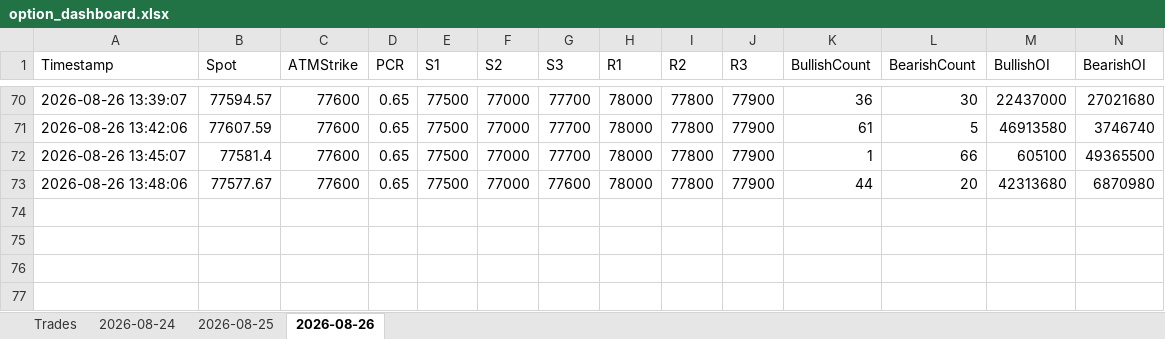
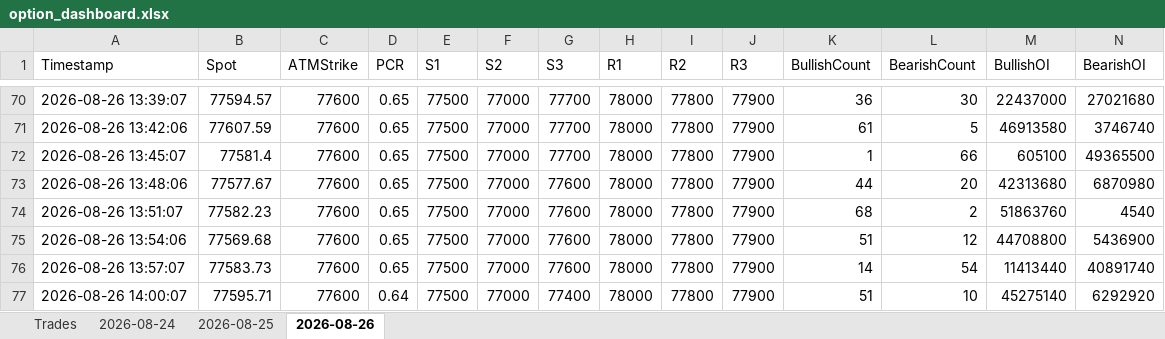
Before and after one commit to ravichandrant1697/option-dashboard-sensex-main, an Excel workbook: option_dashboard.xlsx, sheet 2026-08-26, drawn as a sheet; only a part is shown, gaps mark what is left out; values as stored, in another font and other column widths than the file's, no borders; rows hold the shown columns only; the diff names each change by its address in the sheet, - before the commit and + after, or states it on an @@ line.

Commit message:
state: periodic 2026-08-26T08:30Z

```diff
--- a/option_dashboard.xlsx (sheet 2026-08-26)
+++ b/option_dashboard.xlsx (sheet 2026-08-26)
+row 74: 2026-08-26 13:51:07 | 77582.23 | 77600 | 0.65 | 77500 | 77000 | 77600 | 78000 | 77800 | 77900 | 68 | 2 | 51863760 | 4540
+row 75: 2026-08-26 13:54:06 | 77569.68 | 77600 | 0.65 | 77500 | 77000 | 77600 | 78000 | 77800 | 77900 | 51 | 12 | 44708800 | 5436900
+row 76: 2026-08-26 13:57:07 | 77583.73 | 77600 | 0.65 | 77500 | 77000 | 77600 | 78000 | 77800 | 77900 | 14 | 54 | 11413440 | 40891740
+row 77: 2026-08-26 14:00:07 | 77595.71 | 77600 | 0.64 | 77500 | 77000 | 77400 | 78000 | 77800 | 77900 | 51 | 10 | 45275140 | 6292920
```
